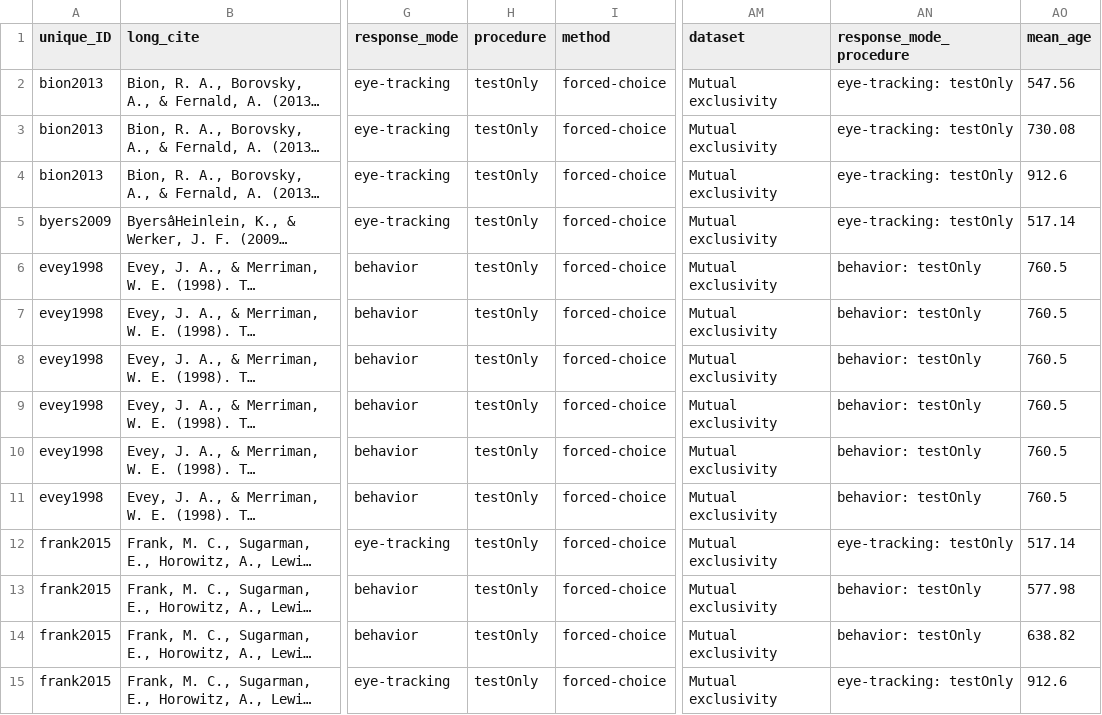
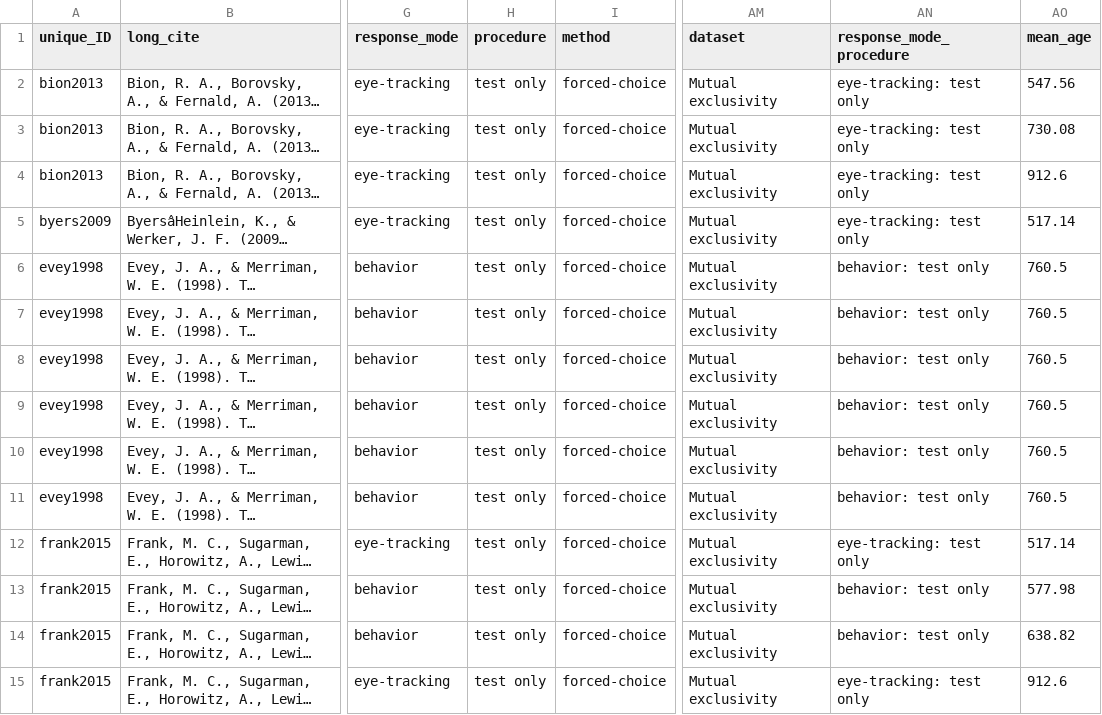
Before and after one commit to langcog/metalab-archive, a CSV file: data/mutual_exclusivity.csv, drawn as a sheet; only a part is shown, gaps mark what is left out; long unchanged cells end in …; the diff covers the shown part only; the diff names each change by its address in the sheet, - before the commit and + after, or states it on an @@ line.

```diff
--- a/data/mutual_exclusivity.csv
+++ b/data/mutual_exclusivity.csv
-H2:H15 (procedure): testOnly
+H2:H15 (procedure): test only
-AN2:AN5 (response_mode_procedure): eye-tracking: testOnly
+AN2:AN5 (response_mode_procedure): eye-tracking: test only
-AN6:AN11 (response_mode_procedure): behavior: testOnly
+AN6:AN11 (response_mode_procedure): behavior: test only
-AN12 (response_mode_procedure): eye-tracking: testOnly
+AN12 (response_mode_procedure): eye-tracking: test only
-AN13:AN14 (response_mode_procedure): behavior: testOnly
+AN13:AN14 (response_mode_procedure): behavior: test only
-AN15 (response_mode_procedure): eye-tracking: testOnly
+AN15 (response_mode_procedure): eye-tracking: test only
```
Also changed, not shown: 92 edited cells elsewhere in this file, data/infant_directed_speech_preference.csv, data/phonemic_discrimination.csv, 2 other files.
